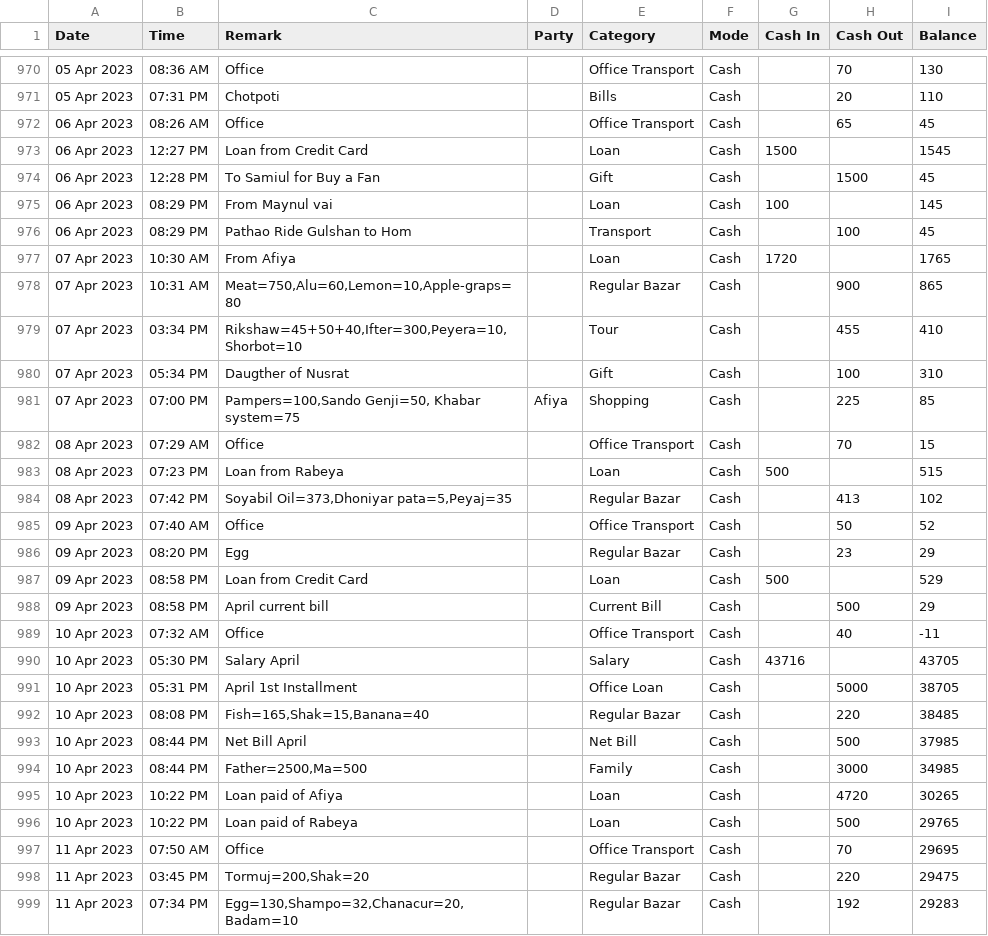
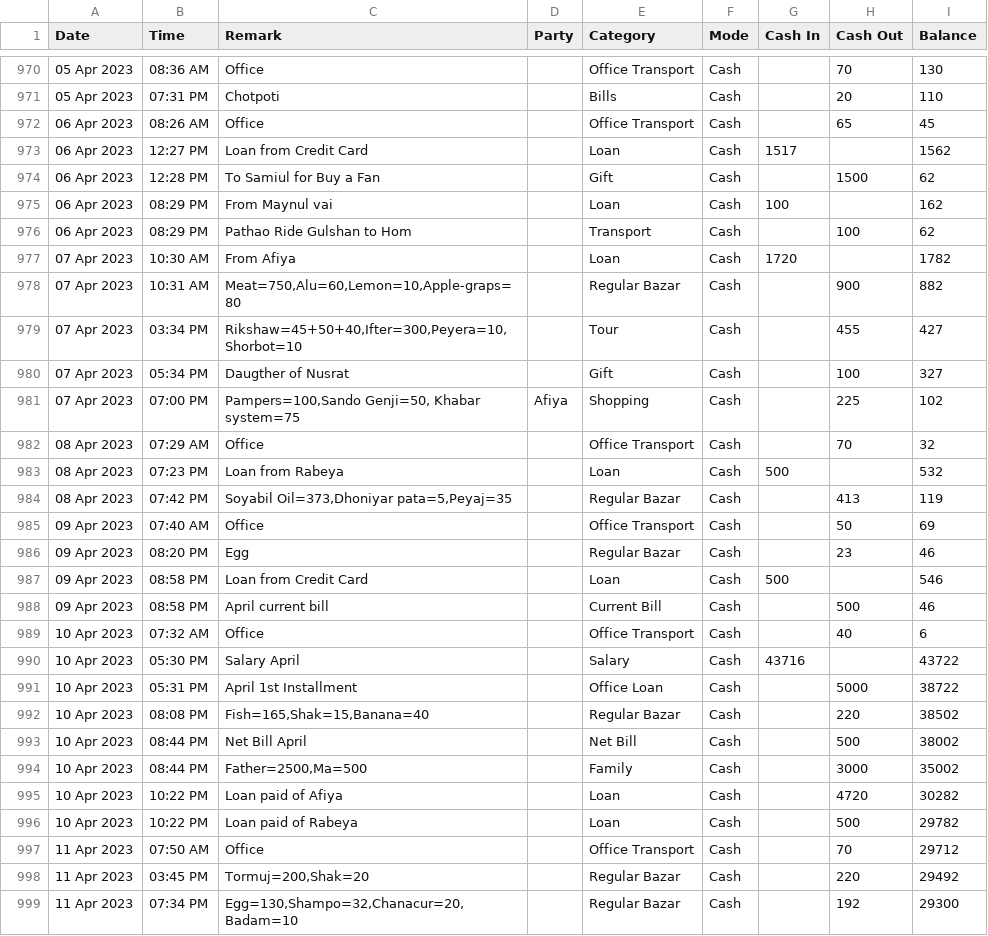
Before and after one commit to sohelranacse/analysis-data, a CSV file: budget/data.csv, drawn as a sheet; only a part is shown, gaps mark what is left out; the diff covers the shown part only; the diff names each change by its address in the sheet, - before the commit and + after, or states it on an @@ line.

```diff
--- a/budget/data.csv
+++ b/budget/data.csv
-G973 (Cash In): 1500
+G973 (Cash In): 1517
-I973 (Balance): 1545
+I973 (Balance): 1562
-I974 (Balance): 45
+I974 (Balance): 62
-I975 (Balance): 145
+I975 (Balance): 162
-I976 (Balance): 45
+I976 (Balance): 62
-I977 (Balance): 1765
+I977 (Balance): 1782
-I978 (Balance): 865
+I978 (Balance): 882
-I979 (Balance): 410
+I979 (Balance): 427
-I980 (Balance): 310
+I980 (Balance): 327
-I981 (Balance): 85
+I981 (Balance): 102
-I982 (Balance): 15
+I982 (Balance): 32
-I983 (Balance): 515
+I983 (Balance): 532
-I984 (Balance): 102
+I984 (Balance): 119
-I985 (Balance): 52
+I985 (Balance): 69
-I986 (Balance): 29
+I986 (Balance): 46
-I987 (Balance): 529
+I987 (Balance): 546
-I988 (Balance): 29
+I988 (Balance): 46
-I989 (Balance): -11
+I989 (Balance): 6
-I990 (Balance): 43705
+I990 (Balance): 43722
-I991 (Balance): 38705
+I991 (Balance): 38722
-I992 (Balance): 38485
+I992 (Balance): 38502
-I993 (Balance): 37985
+I993 (Balance): 38002
-I994 (Balance): 34985
+I994 (Balance): 35002
-I995 (Balance): 30265
+I995 (Balance): 30282
-I996 (Balance): 29765
+I996 (Balance): 29782
-I997 (Balance): 29695
+I997 (Balance): 29712
-I998 (Balance): 29475
+I998 (Balance): 29492
-I999 (Balance): 29283
+I999 (Balance): 29300
```
Also changed, not shown: 59 edited cells elsewhere in this file, budget/budget.csv.
